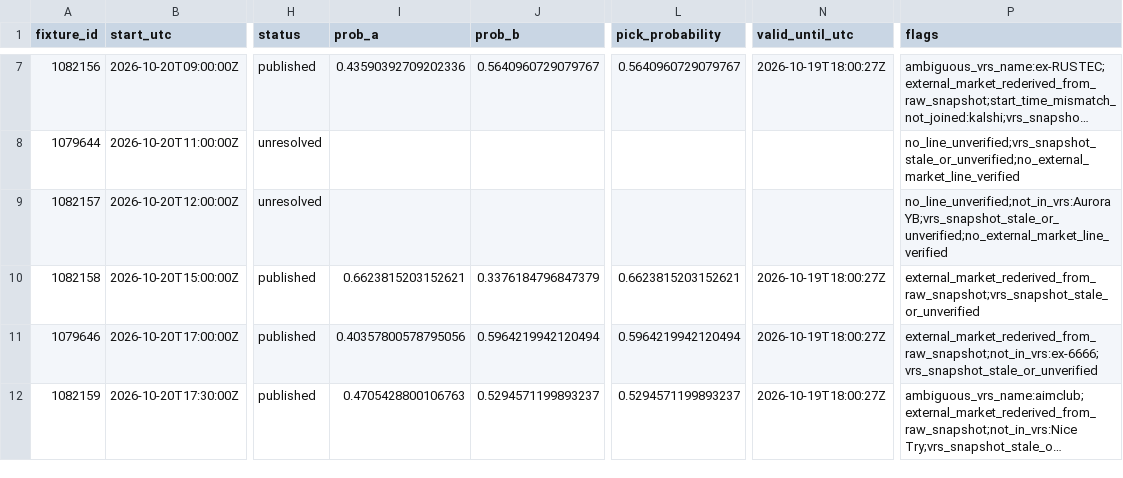
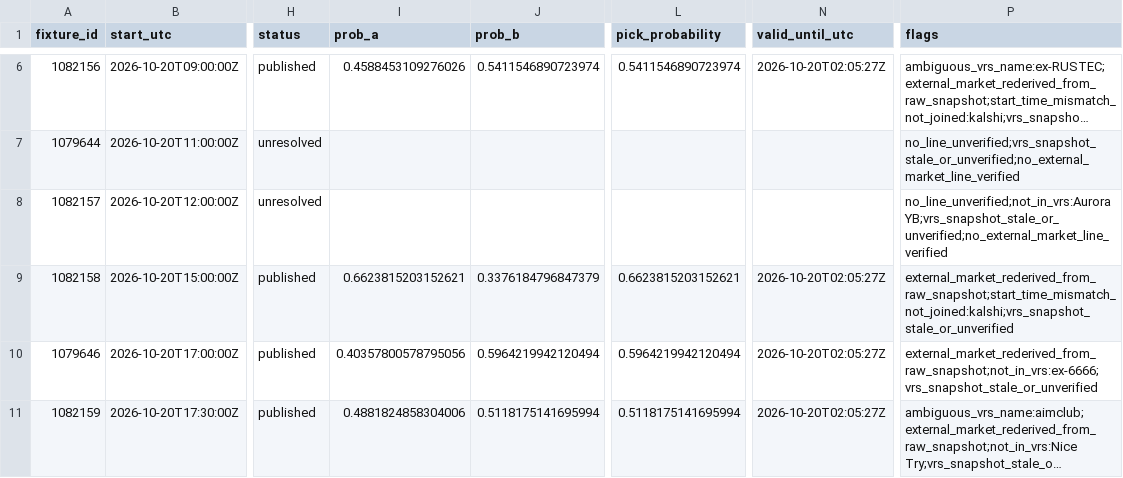
Before and after one commit to buffedlizard55-lab/MaltaProj2, a CSV file: data/a666cd41/coverage.csv, drawn as a sheet; only a part is shown, gaps mark what is left out; long unchanged cells end in …; addresses are those after the commit; the diff covers the shown part only; the diff names each change by its address in the sheet, - before the commit and + after, or states it on an @@ line.

```diff
--- a/data/a666cd41/coverage.csv
+++ b/data/a666cd41/coverage.csv
-I6 (prob_a): 0.43590392709202336
+I6 (prob_a): 0.4588453109276026
-J6 (prob_b): 0.5640960729079767
+J6 (prob_b): 0.5411546890723974
-L6 (pick_probability): 0.5640960729079767
+L6 (pick_probability): 0.5411546890723974
-N6 (valid_until_utc): 2026-10-19T18:00:27Z
+N6 (valid_until_utc): 2026-10-20T02:05:27Z
-N9:N11 (valid_until_utc): 2026-10-19T18:00:27Z
+N9:N11 (valid_until_utc): 2026-10-20T02:05:27Z
-P9 (flags): external_market_rederived_from_raw_snapshot;vrs_snapshot_stale_or_unverified
+P9 (flags): external_market_rederived_from_raw_snapshot;start_time_mismatch_not_joined:kalshi;vrs_snapshot_stale_or_unverified
-I11 (prob_a): 0.4705428800106763
+I11 (prob_a): 0.4881824858304006
-J11 (prob_b): 0.5294571199893237
+J11 (prob_b): 0.5118175141695994
-L11 (pick_probability): 0.5294571199893237
+L11 (pick_probability): 0.5118175141695994
```
Also changed, not shown: 1 removed row and 7 edited cells elsewhere in this file, 6 other files.
